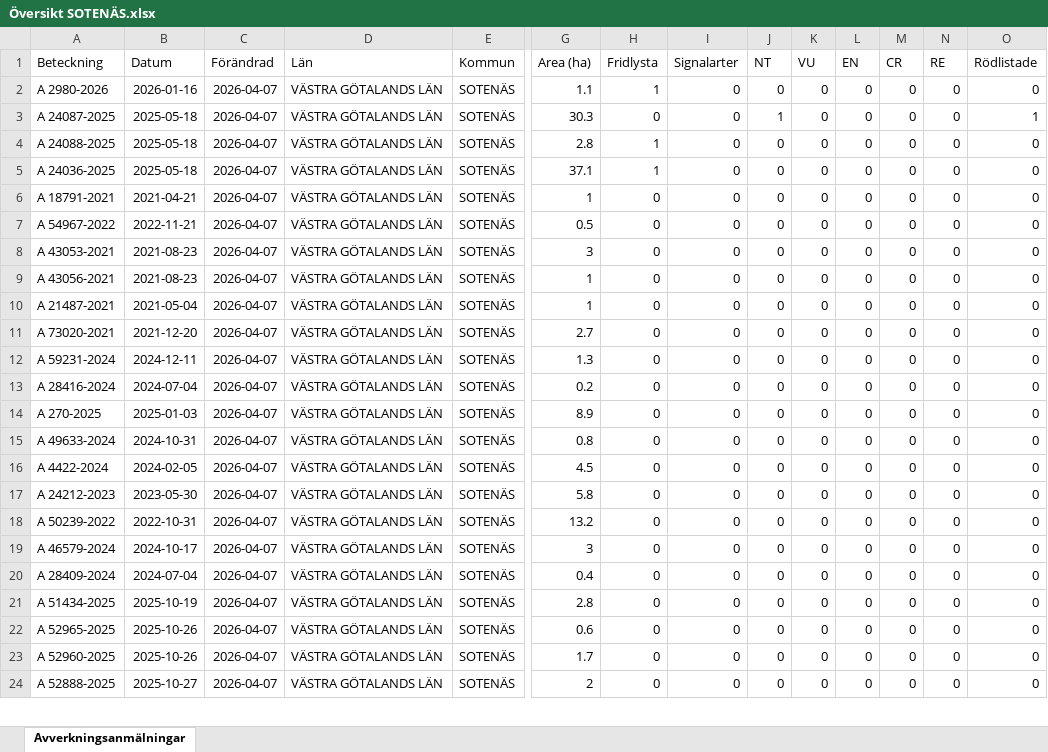
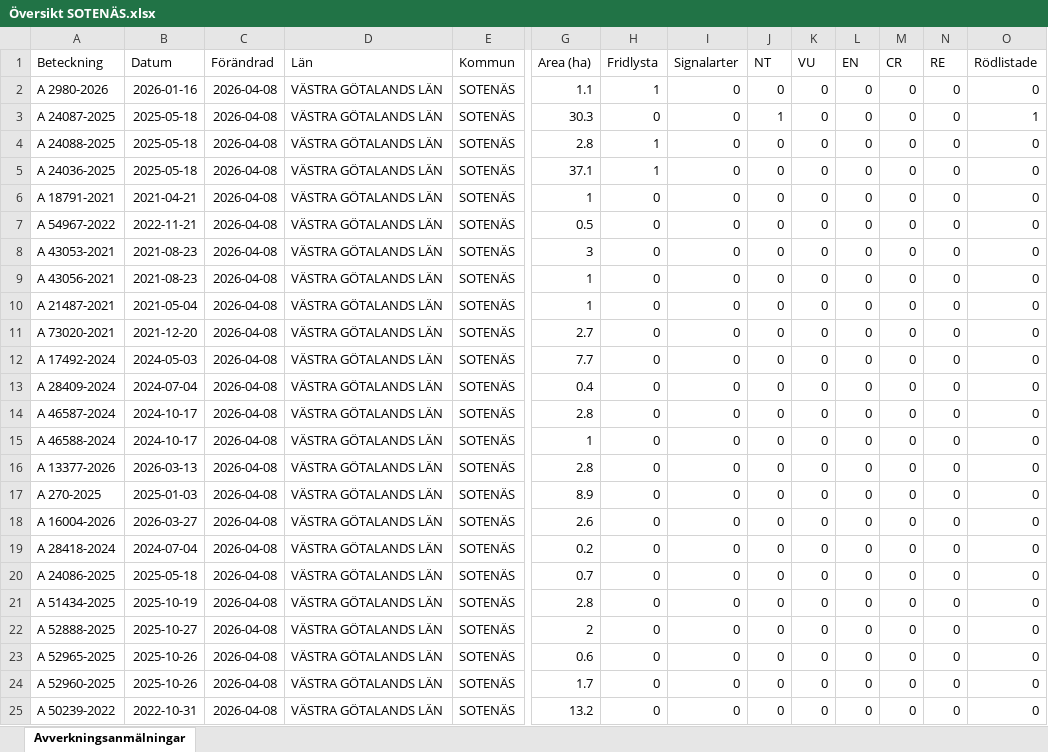
Before and after one commit to klasma/Logging_1427, an Excel workbook: Översikt SOTENÄS.xlsx, sheet Avverkningsanmälningar, drawn as a sheet; only a part is shown, gaps mark what is left out; values as stored, in another font and other column widths than the file's, no borders; addresses are those after the commit; rows hold the shown columns only; the diff covers the shown part only; the diff names each change by its address in the sheet, - before the commit and + after, or states it on an @@ line.

```diff
--- a/Översikt SOTENÄS.xlsx (sheet Avverkningsanmälningar)
+++ b/Översikt SOTENÄS.xlsx (sheet Avverkningsanmälningar)
-C2:C21 (Förändrad): 2026-04-07
+C2:C21 (Förändrad): 2026-04-08
-A12 (Beteckning): A 59231-2024
+A12 (Beteckning): A 17492-2024
-B12 (Datum): 2024-12-11
+B12 (Datum): 2024-05-03
-G12 (Area (ha)): 1.3
+G12 (Area (ha)): 7.7
-A13 (Beteckning): A 28416-2024
+A13 (Beteckning): A 28409-2024
-G13 (Area (ha)): 0.2
+G13 (Area (ha)): 0.4
-A14 (Beteckning): A 270-2025
+A14 (Beteckning): A 46587-2024
-B14 (Datum): 2025-01-03
+B14 (Datum): 2024-10-17
-G14 (Area (ha)): 8.9
+G14 (Area (ha)): 2.8
-A15 (Beteckning): A 49633-2024
+A15 (Beteckning): A 46588-2024
-B15 (Datum): 2024-10-31
+B15 (Datum): 2024-10-17
-G15 (Area (ha)): 0.8
+G15 (Area (ha)): 1
-A16 (Beteckning): A 4422-2024
+A16 (Beteckning): A 13377-2026
-B16 (Datum): 2024-02-05
+B16 (Datum): 2026-03-13
-G16 (Area (ha)): 4.5
+G16 (Area (ha)): 2.8
-A17 (Beteckning): A 24212-2023
+A17 (Beteckning): A 270-2025
-B17 (Datum): 2023-05-30
+B17 (Datum): 2025-01-03
-G17 (Area (ha)): 5.8
+G17 (Area (ha)): 8.9
-A18 (Beteckning): A 50239-2022
+A18 (Beteckning): A 16004-2026
-B18 (Datum): 2022-10-31
+B18 (Datum): 2026-03-27
-G18 (Area (ha)): 13.2
+G18 (Area (ha)): 2.6
-A19 (Beteckning): A 46579-2024
+A19 (Beteckning): A 28418-2024
-B19 (Datum): 2024-10-17
+B19 (Datum): 2024-07-04
-G19 (Area (ha)): 3
+G19 (Area (ha)): 0.2
-A20 (Beteckning): A 28409-2024
+A20 (Beteckning): A 24086-2025
-B20 (Datum): 2024-07-04
+B20 (Datum): 2025-05-18
-G20 (Area (ha)): 0.4
+G20 (Area (ha)): 0.7
+row 22: A 52888-2025 | 2025-10-27 | 2026-04-08 | VÄSTRA GÖTALANDS LÄN | SOTENÄS | 2 | 0 | 0 | 0 | 0 | 0 | 0 | 0 | 0
-C23:C25 (Förändrad): 2026-04-07
+C23:C25 (Förändrad): 2026-04-08
-A25 (Beteckning): A 52888-2025
+A25 (Beteckning): A 50239-2022
-B25 (Datum): 2025-10-27
+B25 (Datum): 2022-10-31
-G25 (Area (ha)): 2
+G25 (Area (ha)): 13.2
```
Also changed, not shown: 2 added rows, 3 removed rows and 29 edited cells elsewhere in this sheet, artfynd/A 24036-2025 artfynd.xlsx, artfynd/A 24087-2025 artfynd.xlsx, 19 other files.
